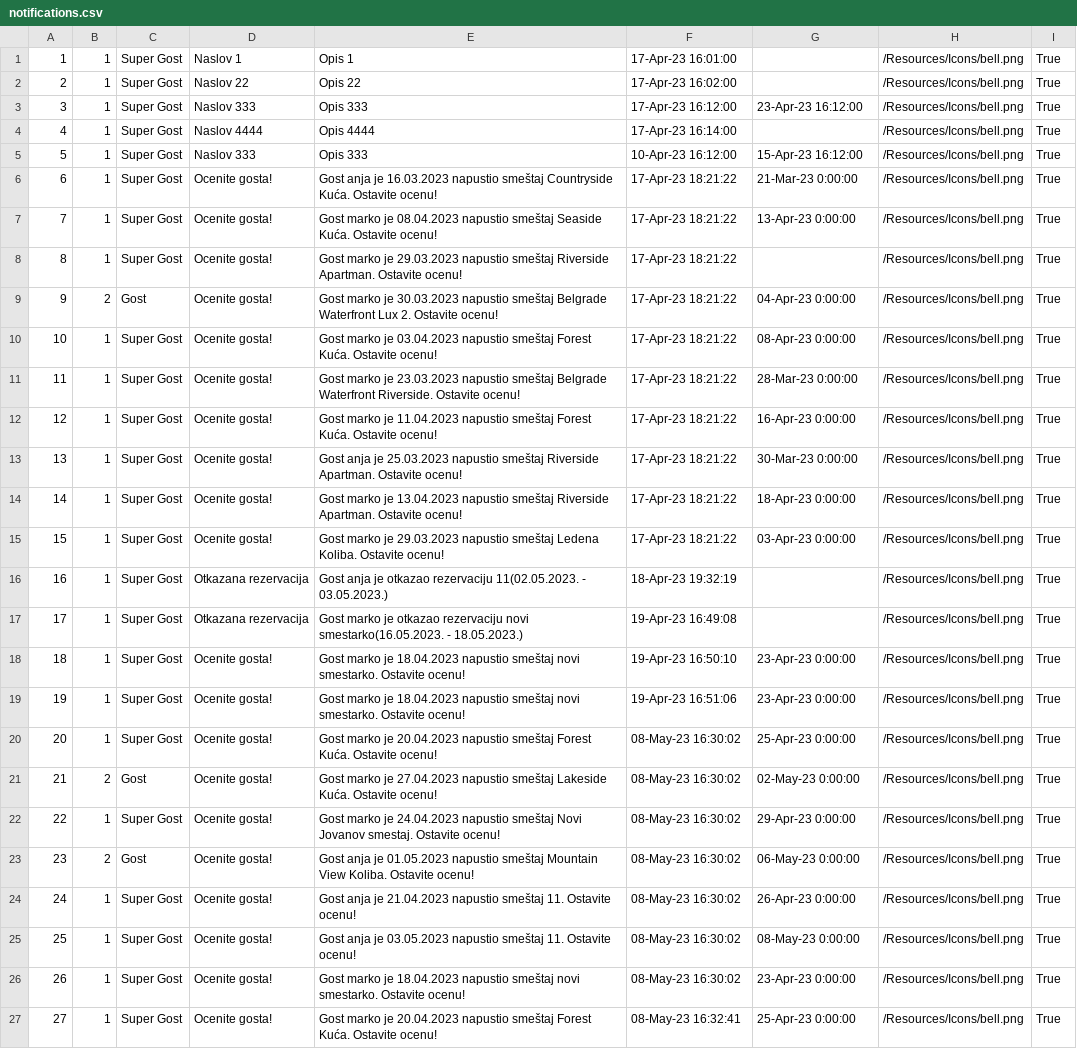
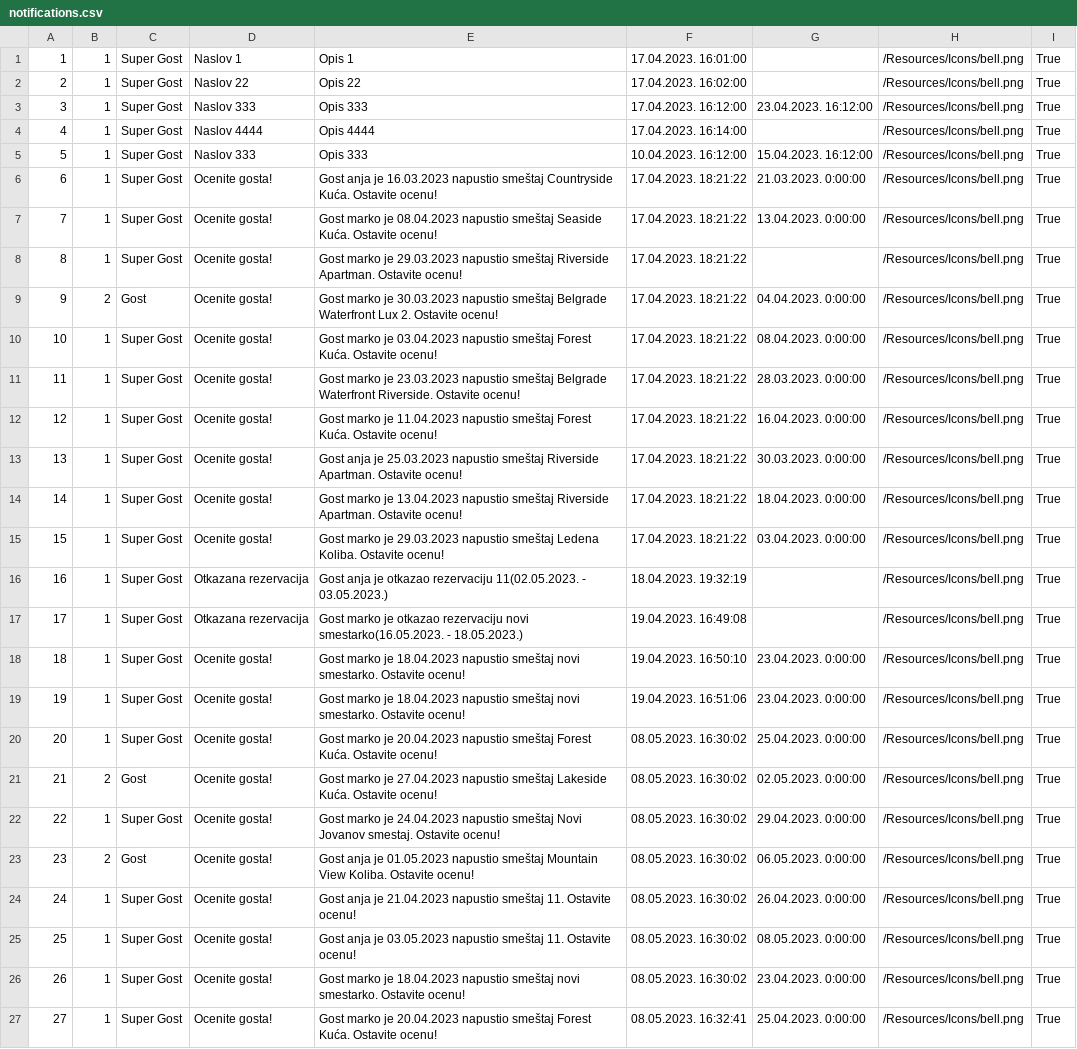
Before and after one commit to JovanDozic/sims-2023-group-4-team-A, a CSV file: sims-2023-group-4-team-A/SIMSProject/Resources/Data/notifications.csv, drawn as a sheet; only a part is shown; the diff covers the shown part only; the diff names each change by its address in the sheet, - before the commit and + after, or states it on an @@ line.

```diff
--- a/sims-2023-group-4-team-A/SIMSProject/Resources/Data/notifications.csv
+++ b/sims-2023-group-4-team-A/SIMSProject/Resources/Data/notifications.csv
-F1: 17-Apr-23 16:01:00
+F1: 17.04.2023. 16:01:00
-F2: 17-Apr-23 16:02:00
+F2: 17.04.2023. 16:02:00
-F3: 17-Apr-23 16:12:00
+F3: 17.04.2023. 16:12:00
-G3: 23-Apr-23 16:12:00
+G3: 23.04.2023. 16:12:00
-F4: 17-Apr-23 16:14:00
+F4: 17.04.2023. 16:14:00
-F5: 10-Apr-23 16:12:00
+F5: 10.04.2023. 16:12:00
-G5: 15-Apr-23 16:12:00
+G5: 15.04.2023. 16:12:00
-F6:F15: 17-Apr-23 18:21:22
+F6:F15: 17.04.2023. 18:21:22
-G6: 21-Mar-23 0:00:00
+G6: 21.03.2023. 0:00:00
-G7: 13-Apr-23 0:00:00
+G7: 13.04.2023. 0:00:00
-G9: 04-Apr-23 0:00:00
+G9: 04.04.2023. 0:00:00
-G10: 08-Apr-23 0:00:00
+G10: 08.04.2023. 0:00:00
-G11: 28-Mar-23 0:00:00
+G11: 28.03.2023. 0:00:00
-G12: 16-Apr-23 0:00:00
+G12: 16.04.2023. 0:00:00
-G13: 30-Mar-23 0:00:00
+G13: 30.03.2023. 0:00:00
-G14: 18-Apr-23 0:00:00
+G14: 18.04.2023. 0:00:00
-G15: 03-Apr-23 0:00:00
+G15: 03.04.2023. 0:00:00
-F16: 18-Apr-23 19:32:19
+F16: 18.04.2023. 19:32:19
-F17: 19-Apr-23 16:49:08
+F17: 19.04.2023. 16:49:08
-F18: 19-Apr-23 16:50:10
+F18: 19.04.2023. 16:50:10
-G18:G19: 23-Apr-23 0:00:00
+G18:G19: 23.04.2023. 0:00:00
-F19: 19-Apr-23 16:51:06
+F19: 19.04.2023. 16:51:06
-F20:F26: 08-May-23 16:30:02
+F20:F26: 08.05.2023. 16:30:02
-G20: 25-Apr-23 0:00:00
+G20: 25.04.2023. 0:00:00
-G21: 02-May-23 0:00:00
+G21: 02.05.2023. 0:00:00
-G22: 29-Apr-23 0:00:00
+G22: 29.04.2023. 0:00:00
-G23: 06-May-23 0:00:00
+G23: 06.05.2023. 0:00:00
-G24: 26-Apr-23 0:00:00
+G24: 26.04.2023. 0:00:00
-G25: 08-May-23 0:00:00
+G25: 08.05.2023. 0:00:00
-G26: 23-Apr-23 0:00:00
+G26: 23.04.2023. 0:00:00
-F27: 08-May-23 16:32:41
+F27: 08.05.2023. 16:32:41
-G27: 25-Apr-23 0:00:00
+G27: 25.04.2023. 0:00:00
```
Also changed, not shown: 32 edited cells elsewhere in this file, sims-2023-group-4-team-A/SIMSProject/Resources/Data/customtourrequests.csv, 7 other files.
